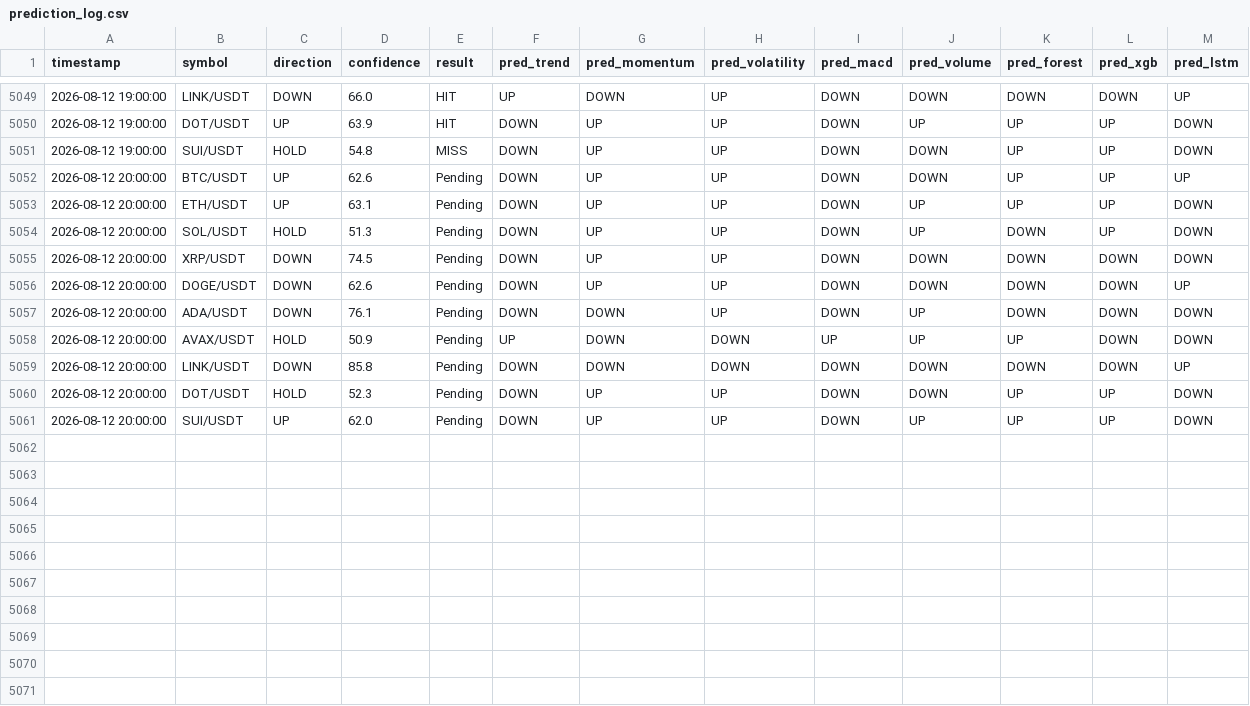
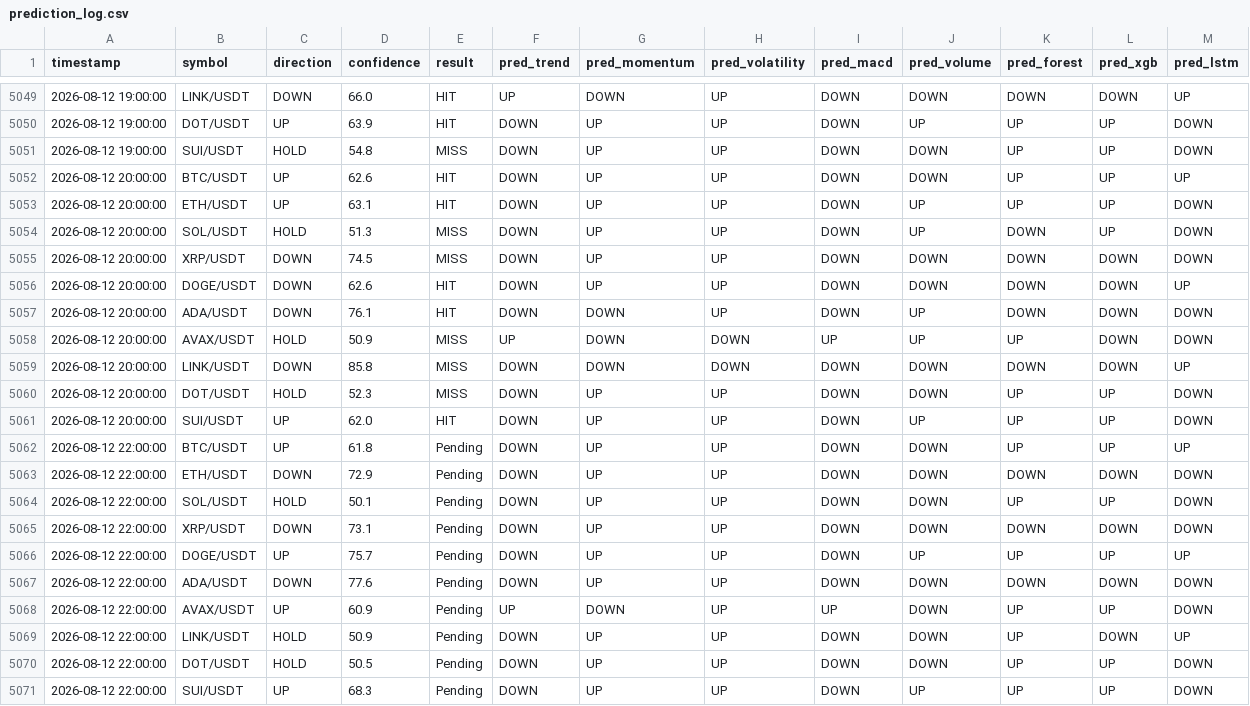
Before and after one commit to Jason12jpg/crypto, a CSV file: data/prediction_log.csv, drawn as a sheet; only a part is shown, gaps mark what is left out.

```diff
--- a/data/prediction_log.csv
+++ b/data/prediction_log.csv
@@ -5051,11 +5051,21 @@ timestamp,symbol,direction,confidence,result,pred_trend,pred_momentum,pred_volat
 2026-08-12 19:00:00,SUI/USDT,HOLD,54.8,MISS,DOWN,UP,UP,DOWN,DOWN,UP,UP,DOWN
-2026-08-12 20:00:00,BTC/USDT,UP,62.6,Pending,DOWN,UP,UP,DOWN,DOWN,UP,UP,UP
-2026-08-12 20:00:00,ETH/USDT,UP,63.1,Pending,DOWN,UP,UP,DOWN,UP,UP,UP,DOWN
-2026-08-12 20:00:00,SOL/USDT,HOLD,51.3,Pending,DOWN,UP,UP,DOWN,UP,DOWN,UP,DOWN
-2026-08-12 20:00:00,XRP/USDT,DOWN,74.5,Pending,DOWN,UP,UP,DOWN,DOWN,DOWN,DOWN,DOWN
-2026-08-12 20:00:00,DOGE/USDT,DOWN,62.6,Pending,DOWN,UP,UP,DOWN,DOWN,DOWN,DOWN,UP
-2026-08-12 20:00:00,ADA/USDT,DOWN,76.1,Pending,DOWN,DOWN,UP,DOWN,UP,DOWN,DOWN,DOWN
-2026-08-12 20:00:00,AVAX/USDT,HOLD,50.9,Pending,UP,DOWN,DOWN,UP,UP,UP,DOWN,DOWN
-2026-08-12 20:00:00,LINK/USDT,DOWN,85.8,Pending,DOWN,DOWN,DOWN,DOWN,DOWN,DOWN,DOWN,UP
-2026-08-12 20:00:00,DOT/USDT,HOLD,52.3,Pending,DOWN,UP,UP,DOWN,DOWN,UP,UP,DOWN
-2026-08-12 20:00:00,SUI/USDT,UP,62.0,Pending,DOWN,UP,UP,DOWN,UP,UP,UP,DOWN
+2026-08-12 20:00:00,BTC/USDT,UP,62.6,HIT,DOWN,UP,UP,DOWN,DOWN,UP,UP,UP
+2026-08-12 20:00:00,ETH/USDT,UP,63.1,HIT,DOWN,UP,UP,DOWN,UP,UP,UP,DOWN
+2026-08-12 20:00:00,SOL/USDT,HOLD,51.3,MISS,DOWN,UP,UP,DOWN,UP,DOWN,UP,DOWN
+2026-08-12 20:00:00,XRP/USDT,DOWN,74.5,MISS,DOWN,UP,UP,DOWN,DOWN,DOWN,DOWN,DOWN
+2026-08-12 20:00:00,DOGE/USDT,DOWN,62.6,HIT,DOWN,UP,UP,DOWN,DOWN,DOWN,DOWN,UP
+2026-08-12 20:00:00,ADA/USDT,DOWN,76.1,HIT,DOWN,DOWN,UP,DOWN,UP,DOWN,DOWN,DOWN
+2026-08-12 20:00:00,AVAX/USDT,HOLD,50.9,MISS,UP,DOWN,DOWN,UP,UP,UP,DOWN,DOWN
+2026-08-12 20:00:00,LINK/USDT,DOWN,85.8,MISS,DOWN,DOWN,DOWN,DOWN,DOWN,DOWN,DOWN,UP
+2026-08-12 20:00:00,DOT/USDT,HOLD,52.3,MISS,DOWN,UP,UP,DOWN,DOWN,UP,UP,DOWN
+2026-08-12 20:00:00,SUI/USDT,UP,62.0,HIT,DOWN,UP,UP,DOWN,UP,UP,UP,DOWN
+2026-08-12 22:00:00,BTC/USDT,UP,61.8,Pending,DOWN,UP,UP,DOWN,DOWN,UP,UP,UP
+2026-08-12 22:00:00,ETH/USDT,DOWN,72.9,Pending,DOWN,UP,UP,DOWN,DOWN,DOWN,DOWN,DOWN
+2026-08-12 22:00:00,SOL/USDT,HOLD,50.1,Pending,DOWN,UP,UP,DOWN,DOWN,UP,UP,DOWN
+2026-08-12 22:00:00,XRP/USDT,DOWN,73.1,Pending,DOWN,UP,UP,DOWN,DOWN,DOWN,DOWN,DOWN
+2026-08-12 22:00:00,DOGE/USDT,UP,75.7,Pending,DOWN,UP,UP,DOWN,UP,UP,UP,UP
+2026-08-12 22:00:00,ADA/USDT,DOWN,77.6,Pending,DOWN,UP,UP,DOWN,DOWN,DOWN,DOWN,DOWN
+2026-08-12 22:00:00,AVAX/USDT,UP,60.9,Pending,UP,DOWN,UP,UP,DOWN,UP,UP,DOWN
+2026-08-12 22:00:00,LINK/USDT,HOLD,50.9,Pending,DOWN,UP,UP,DOWN,DOWN,UP,DOWN,UP
+2026-08-12 22:00:00,DOT/USDT,HOLD,50.5,Pending,DOWN,UP,UP,DOWN,DOWN,UP,UP,DOWN
+2026-08-12 22:00:00,SUI/USDT,UP,68.3,Pending,DOWN,UP,UP,DOWN,UP,UP,UP,DOWN
```
Also changed, not shown: data/model_weights.csv, 1 other file.
